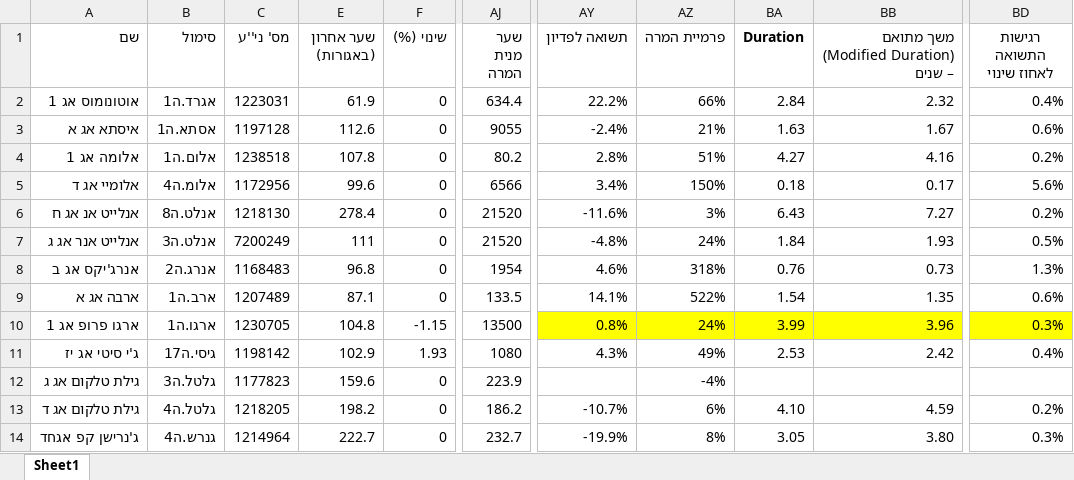
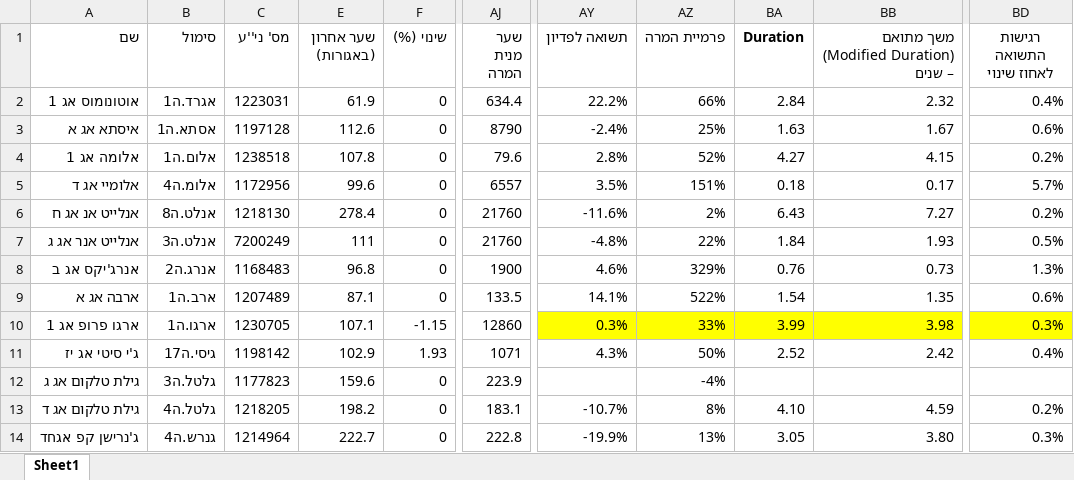
Before and after one commit to chen64-ux/tase-ytm-dashboard, an Excel workbook: ytm_computed.xlsx, sheet Sheet1, drawn as a sheet; only a part is shown, gaps mark what is left out; values as stored, in another font and other column widths than the file's, no borders; the diff covers the shown part only; the diff names each change by its address in the sheet, - before the commit and + after, or states it on an @@ line.

```diff
--- a/ytm_computed.xlsx (sheet Sheet1)
+++ b/ytm_computed.xlsx (sheet Sheet1)
-AJ3 (שער מנית המרה): 9055
+AJ3 (שער מנית המרה): 8790
-AZ3 (פרמיית המרה): 21%
+AZ3 (פרמיית המרה): 25%
-AJ4 (שער מנית המרה): 80.2
+AJ4 (שער מנית המרה): 79.6
-AZ4 (פרמיית המרה): 51%
+AZ4 (פרמיית המרה): 52%
-BB4: 4.16
+BB4: 4.15
-AJ5 (שער מנית המרה): 6566
+AJ5 (שער מנית המרה): 6557
-AY5 (תשואה לפדיון): 3.4%
+AY5 (תשואה לפדיון): 3.5%
-AZ5 (פרמיית המרה): 150%
+AZ5 (פרמיית המרה): 151%
-BD5 (רגישות התשואה לאחוז שינוי): 5.6%
+BD5 (רגישות התשואה לאחוז שינוי): 5.7%
-AJ6:AJ7 (שער מנית המרה): 21520
+AJ6:AJ7 (שער מנית המרה): 21760
-AZ6 (פרמיית המרה): 3%
+AZ6 (פרמיית המרה): 2%
-AZ7 (פרמיית המרה): 24%
+AZ7 (פרמיית המרה): 22%
-AJ8 (שער מנית המרה): 1954
+AJ8 (שער מנית המרה): 1900
-AZ8 (פרמיית המרה): 318%
+AZ8 (פרמיית המרה): 329%
-E10 (שער אחרון (באגורות)): 104.8
+E10 (שער אחרון (באגורות)): 107.1
-AJ10 (שער מנית המרה): 13500
+AJ10 (שער מנית המרה): 12860
-AY10 (תשואה לפדיון): 0.8%
+AY10 (תשואה לפדיון): 0.3%
-AZ10 (פרמיית המרה): 24%
+AZ10 (פרמיית המרה): 33%
-BB10: 3.96
+BB10: 3.98
-AJ11 (שער מנית המרה): 1080
+AJ11 (שער מנית המרה): 1071
-AZ11 (פרמיית המרה): 49%
+AZ11 (פרמיית המרה): 50%
-BA11 (Duration): 2.53
+BA11 (Duration): 2.52
-AJ13 (שער מנית המרה): 186.2
+AJ13 (שער מנית המרה): 183.1
-AZ13 (פרמיית המרה): 6%
+AZ13 (פרמיית המרה): 8%
-AJ14 (שער מנית המרה): 232.7
+AJ14 (שער מנית המרה): 222.8
-AZ14 (פרמיית המרה): 8%
+AZ14 (פרמיית המרה): 13%
```
Also changed, not shown: 48 edited cells elsewhere in this sheet, holdings.xlsx, 3 other files.
